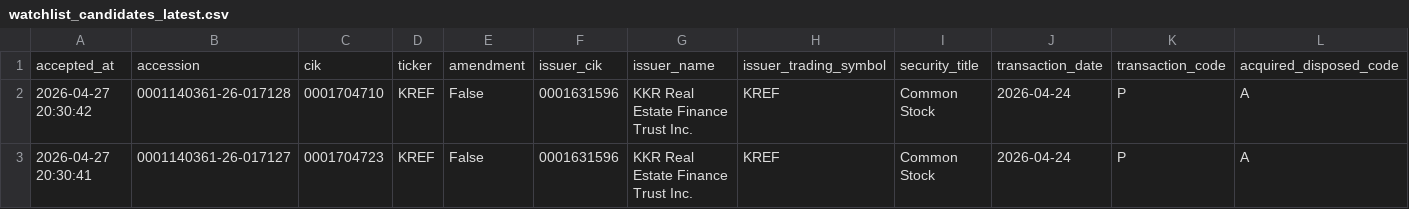
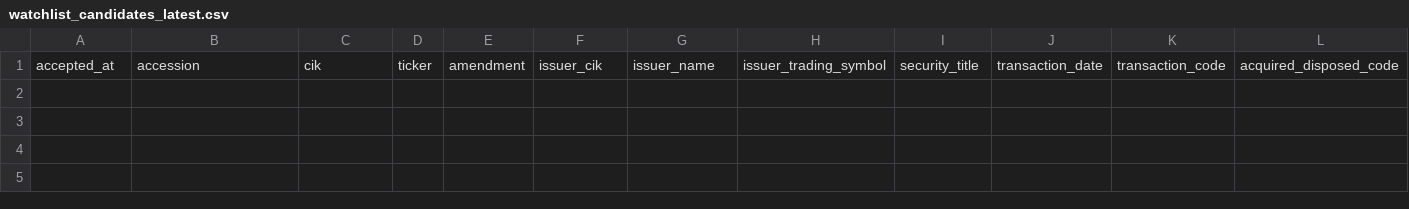
Before and after one commit to mrshu/openinsider-notifier, a CSV file: data/live/sec_daily/watchlist_candidates_latest.csv, drawn as a sheet; only a part is shown; rows hold the shown columns only; the diff names each change by its address in the sheet, - before the commit and + after, or states it on an @@ line.

```diff
--- a/data/live/sec_daily/watchlist_candidates_latest.csv
+++ b/data/live/sec_daily/watchlist_candidates_latest.csv
-row 2: 2026-04-27 20:30:42 | 0001140361-26-017128 | 0001704710 | KREF | False | 0001631596 | KKR Real Estate Finance Trust Inc. | KREF | Common Stock | 2026-04-24 | P | A
-row 3: 2026-04-27 20:30:41 | 0001140361-26-017127 | 0001704723 | KREF | False | 0001631596 | KKR Real Estate Finance Trust Inc. | KREF | Common Stock | 2026-04-24 | P | A
```
Also changed, not shown: data/live/sec_daily/candidate_episode_history.csv, data/live/sec_daily/candidate_history.csv, 11 other files.
